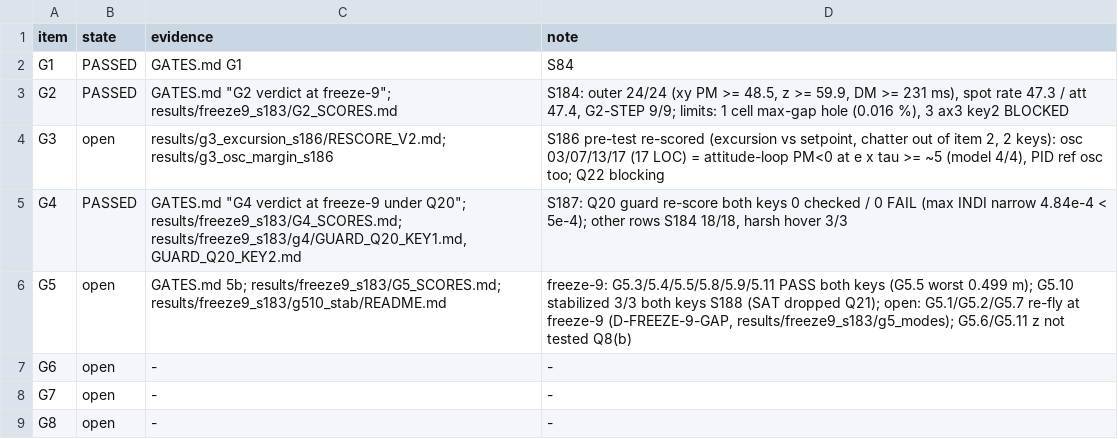
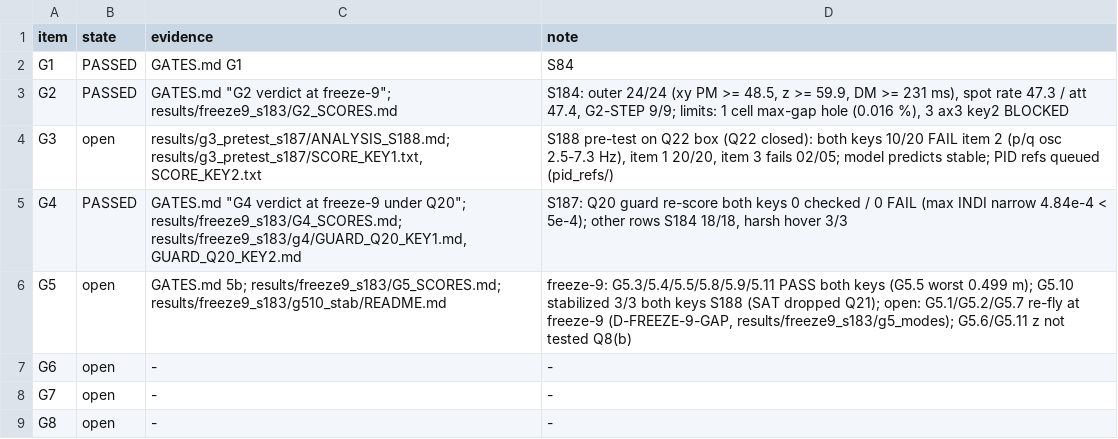
Before and after one commit to AntoineHgo/PX4-Indi, a TSV file: indi_flight/GATE_STATUS.tsv, drawn as a sheet.

```diff
--- a/indi_flight/GATE_STATUS.tsv
+++ b/indi_flight/GATE_STATUS.tsv
@@ -3,3 +3,3 @@ G1	PASSED	GATES.md G1	S84
 G2	PASSED	GATES.md "G2 verdict at freeze-9"; results/freeze9_s183/G2_SCORES.md	S184: outer 24/24 (xy PM >= 48.5, z >= 59.9, DM >= 231 ms), spot rate 47.3 / att 47.4, G2-STEP 9/9; limits: 1 cell max-gap hole (0.016 %), 3 ax3 key2 BLOCKED
-G3	open	results/g3_excursion_s186/RESCORE_V2.md; results/g3_osc_margin_s186	S186 pre-test re-scored (excursion vs setpoint, chatter out of item 2, 2 keys): osc 03/07/13/17 (17 LOC) = attitude-loop PM<0 at e x tau >= ~5 (model 4/4), PID ref osc too; Q22 blocking
+G3	open	results/g3_pretest_s187/ANALYSIS_S188.md; results/g3_pretest_s187/SCORE_KEY1.txt, SCORE_KEY2.txt	S188 pre-test on Q22 box (Q22 closed): both keys 10/20 FAIL item 2 (p/q osc 2.5-7.3 Hz), item 1 20/20, item 3 fails 02/05; model predicts stable; PID refs queued (pid_refs/)
 G4	PASSED	GATES.md "G4 verdict at freeze-9 under Q20"; results/freeze9_s183/G4_SCORES.md; results/freeze9_s183/g4/GUARD_Q20_KEY1.md, GUARD_Q20_KEY2.md	S187: Q20 guard re-score both keys 0 checked / 0 FAIL (max INDI narrow 4.84e-4 < 5e-4); other rows S184 18/18, harsh hover 3/3
```
Also changed, not shown: 1 other file.
